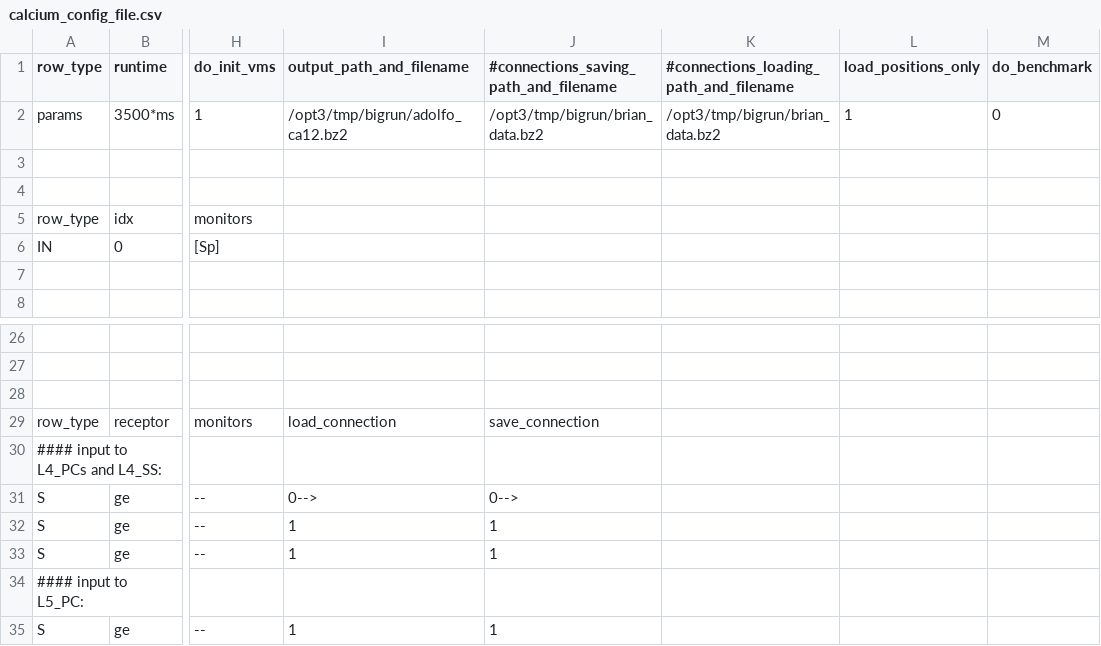
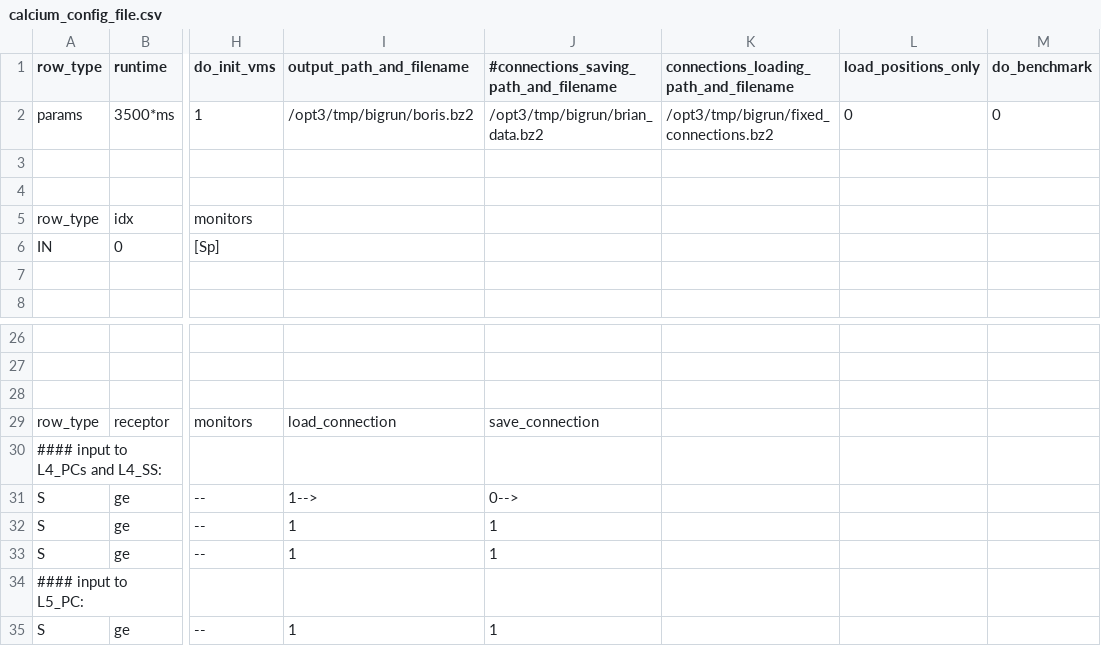
Before and after one commit to VisualNeuroscience-UH/CxSystem, a CSV file: config_files/calcium_config_file.csv, drawn as a sheet; only a part is shown, gaps mark what is left out; the diff names each change by its address in the sheet, - before the commit and + after, or states it on an @@ line.

```diff
--- a/config_files/calcium_config_file.csv
+++ b/config_files/calcium_config_file.csv
-K1: #connections_loading_path_and_filename
+K1: connections_loading_path_and_filename
-I2 (output_path_and_filename): /opt3/tmp/bigrun/adolfo_ca12.bz2
+I2 (output_path_and_filename): /opt3/tmp/bigrun/boris.bz2
-K2: /opt3/tmp/bigrun/brian_data.bz2
+K2: /opt3/tmp/bigrun/fixed_connections.bz2
-L2 (load_positions_only): 1
+L2 (load_positions_only): 0
-I31 (output_path_and_filename): 0-->
+I31 (output_path_and_filename): 1-->
```
Also changed, not shown: config_files/Physiological_Parameters_for_calcium.csv, 2 other files.
